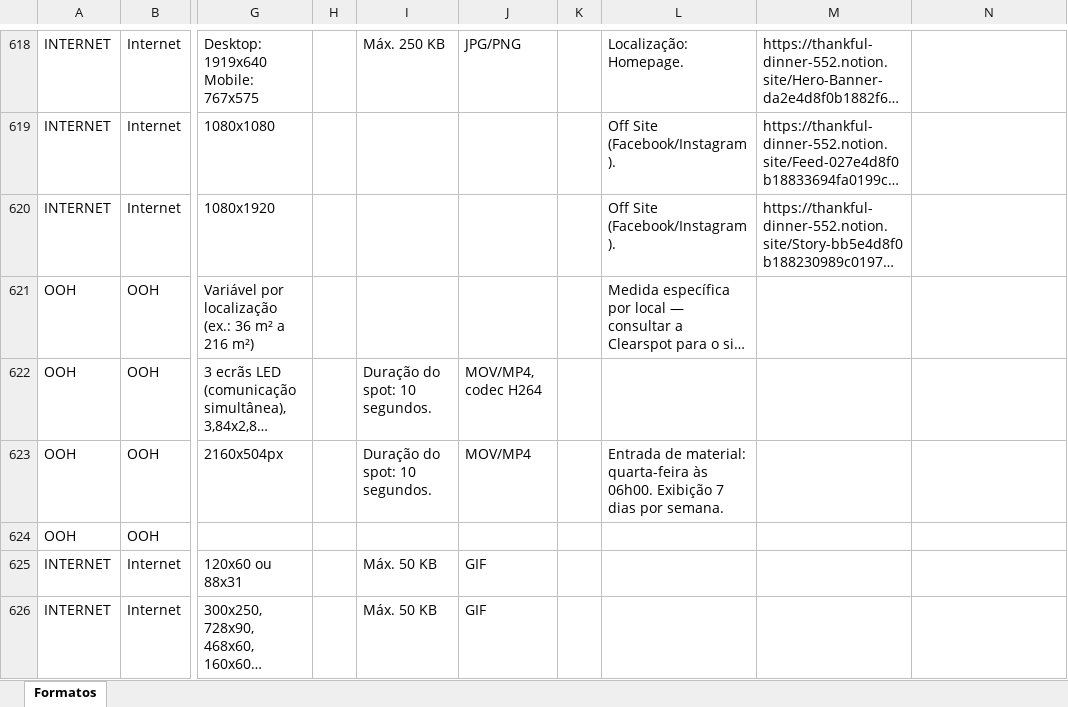
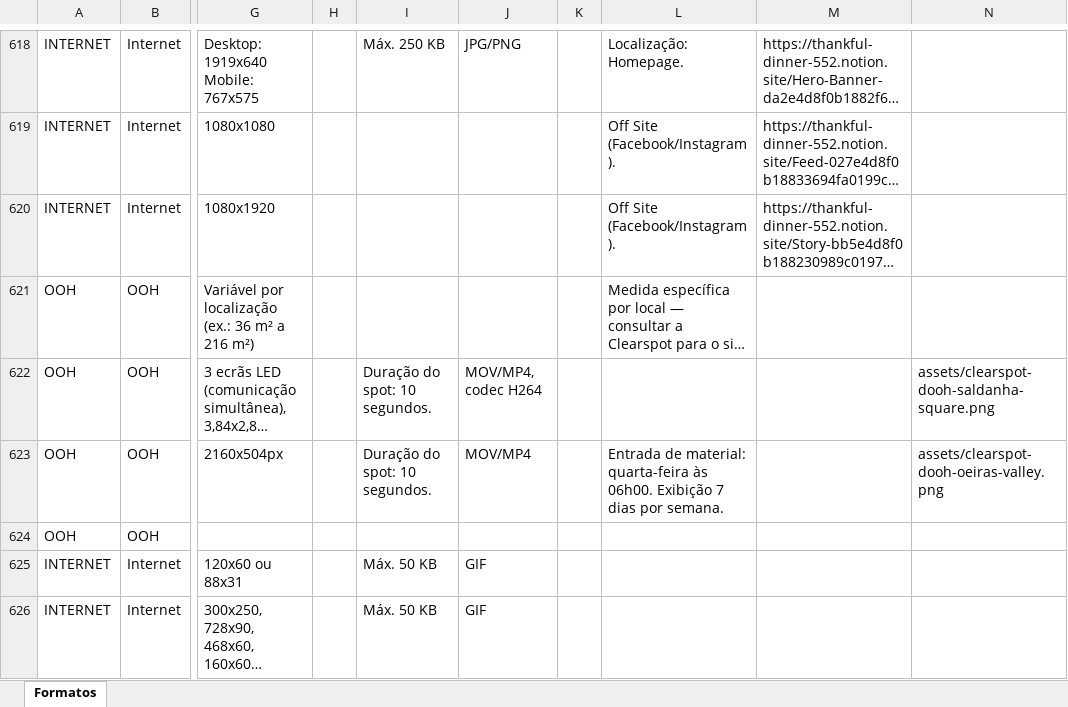
Before and after one commit to claudiarosa00/MS-Builder, an Excel workbook: data/base-formatos.xlsx, sheet Formatos, drawn as a sheet; only a part is shown, gaps mark what is left out; long unchanged cells end in …; values as stored, in another font and other column widths than the file's, no borders; the diff names each change by its address in the sheet, - before the commit and + after, or states it on an @@ line.

```diff
--- a/data/base-formatos.xlsx (sheet Formatos)
+++ b/data/base-formatos.xlsx (sheet Formatos)
-N622: (empty)
+N622: assets/clearspot-dooh-saldanha-square.png
-N623: (empty)
+N623: assets/clearspot-dooh-oeiras-valley.png
```
Also changed, not shown: 2 other files.
